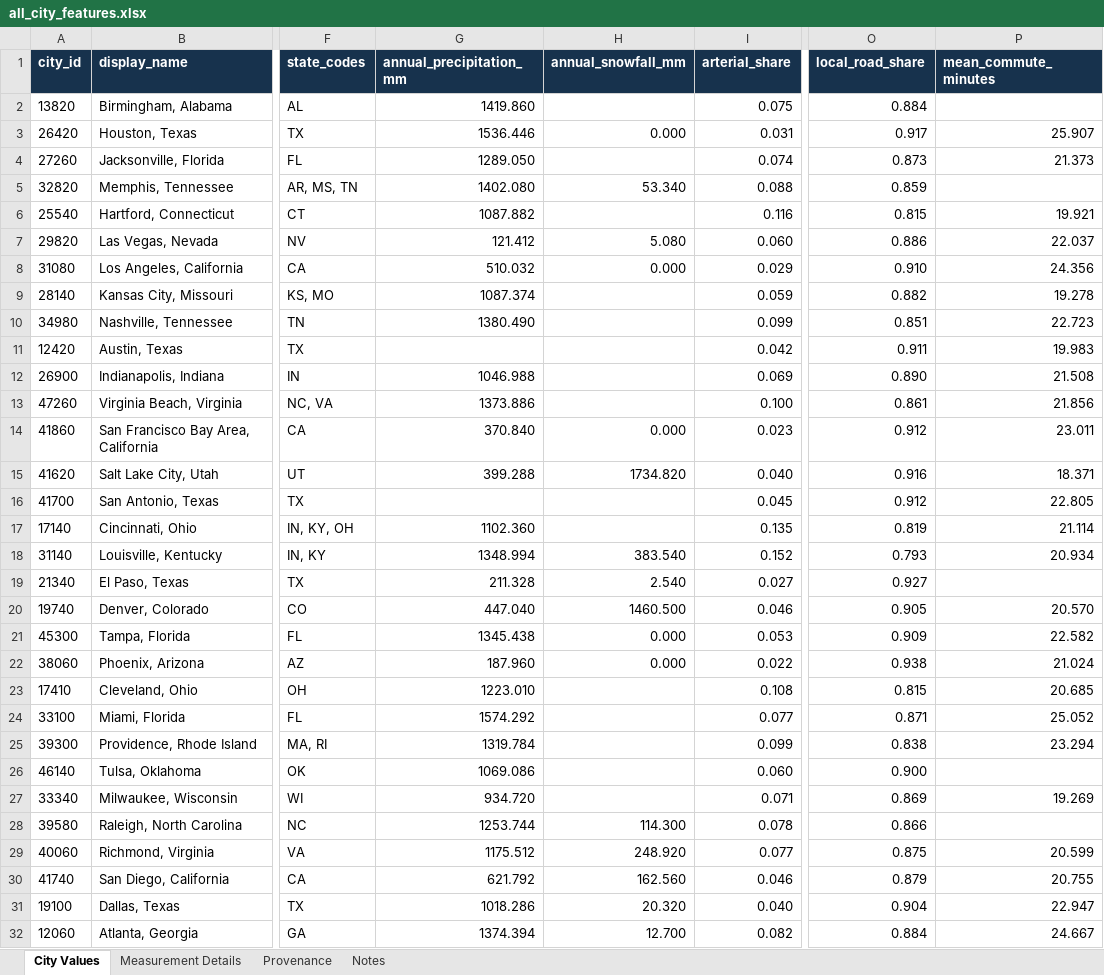
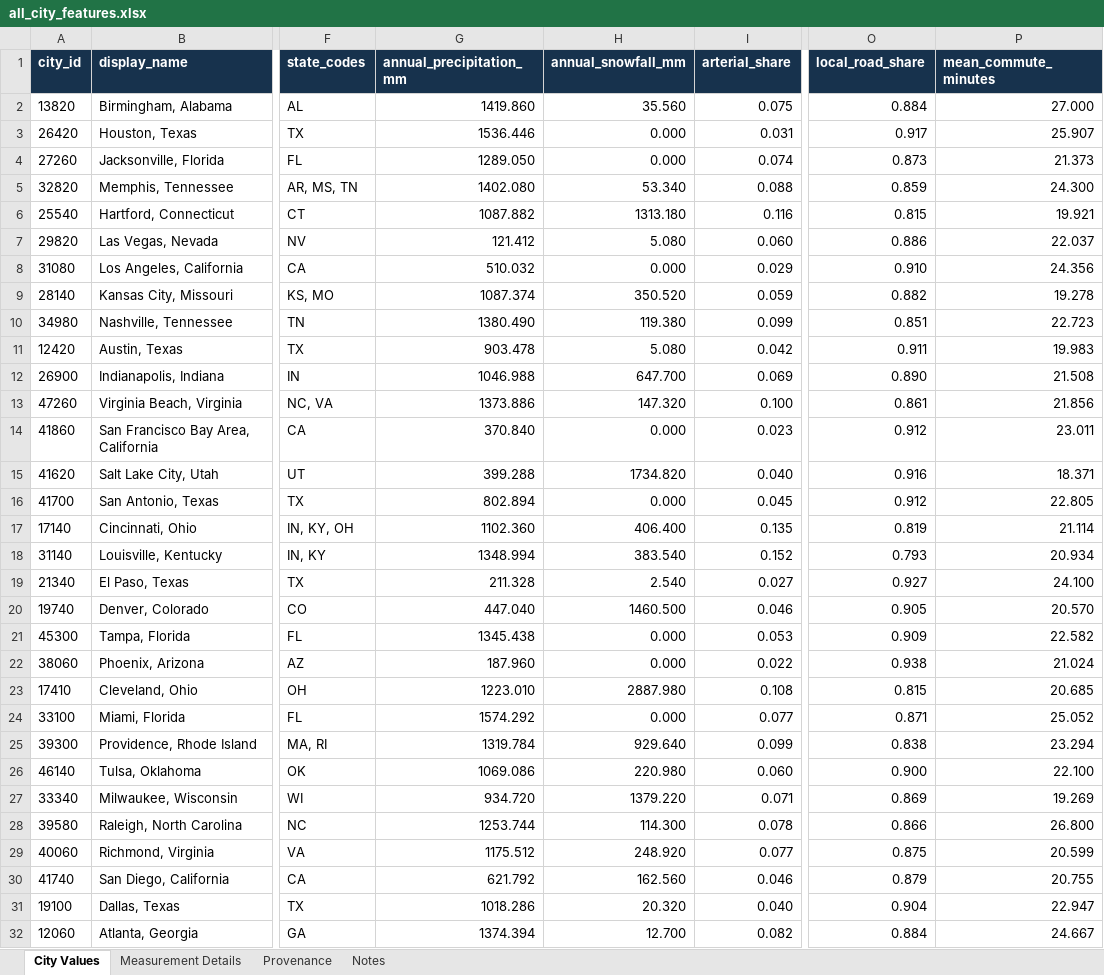
Before and after one commit to SimonOcampo/ShellHacks2026, an Excel workbook: data/data/processed/cities/all_city_features.xlsx, sheet City Values, drawn as a sheet; only a part is shown, gaps mark what is left out; values as stored, in another font and other column widths than the file's, no borders; table styles not drawn; the diff covers the shown part only; the diff names each change by its address in the sheet, - before the commit and + after, or states it on an @@ line.

Commit message:
JSON and Verified.json Api data is completed from city ranking

```diff
--- a/data/data/processed/cities/all_city_features.xlsx (sheet City Values)
+++ b/data/data/processed/cities/all_city_features.xlsx (sheet City Values)
-H2 (annual_snowfall_mm): (empty)
+H2 (annual_snowfall_mm): 35.560
-P2 (mean_commute_minutes): (empty)
+P2 (mean_commute_minutes): 27.000
-H4 (annual_snowfall_mm): (empty)
+H4 (annual_snowfall_mm): 0.000
-P5 (mean_commute_minutes): (empty)
+P5 (mean_commute_minutes): 24.300
-H6 (annual_snowfall_mm): (empty)
+H6 (annual_snowfall_mm): 1313.180
-H9 (annual_snowfall_mm): (empty)
+H9 (annual_snowfall_mm): 350.520
-H10 (annual_snowfall_mm): (empty)
+H10 (annual_snowfall_mm): 119.380
-G11 (annual_precipitation_mm): (empty)
+G11 (annual_precipitation_mm): 903.478
-H11 (annual_snowfall_mm): (empty)
+H11 (annual_snowfall_mm): 5.080
-H12 (annual_snowfall_mm): (empty)
+H12 (annual_snowfall_mm): 647.700
-H13 (annual_snowfall_mm): (empty)
+H13 (annual_snowfall_mm): 147.320
-G16 (annual_precipitation_mm): (empty)
+G16 (annual_precipitation_mm): 802.894
-H16 (annual_snowfall_mm): (empty)
+H16 (annual_snowfall_mm): 0.000
-H17 (annual_snowfall_mm): (empty)
+H17 (annual_snowfall_mm): 406.400
-P19 (mean_commute_minutes): (empty)
+P19 (mean_commute_minutes): 24.100
-H23 (annual_snowfall_mm): (empty)
+H23 (annual_snowfall_mm): 2887.980
-H24 (annual_snowfall_mm): (empty)
+H24 (annual_snowfall_mm): 0.000
-H25 (annual_snowfall_mm): (empty)
+H25 (annual_snowfall_mm): 929.640
-H26 (annual_snowfall_mm): (empty)
+H26 (annual_snowfall_mm): 220.980
-P26 (mean_commute_minutes): (empty)
+P26 (mean_commute_minutes): 22.100
-H27 (annual_snowfall_mm): (empty)
+H27 (annual_snowfall_mm): 1379.220
-P28 (mean_commute_minutes): (empty)
+P28 (mean_commute_minutes): 26.800
```
Also changed, not shown: 3 edited cells elsewhere in this sheet, sheet Provenance, sheet Measurement Details, 57 other files.
